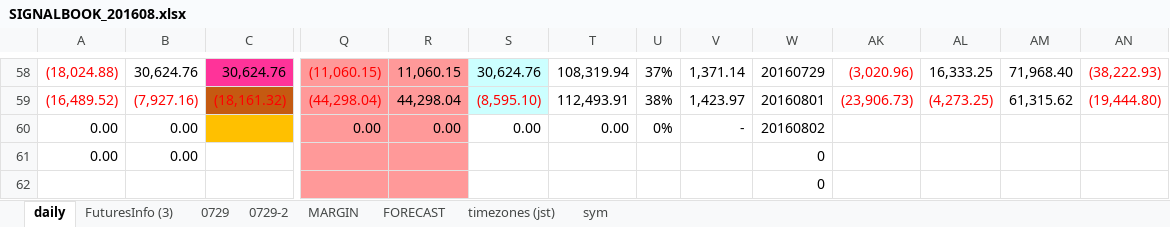
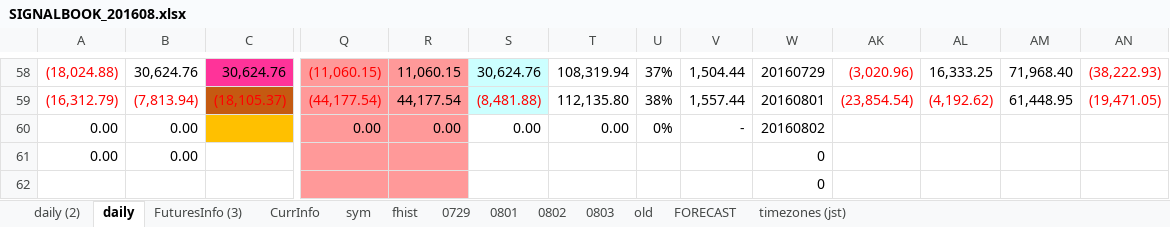
Before and after one commit to hasakura511/ML-TSDP, an Excel workbook: data/systems/SIGNALBOOK_201608.xlsx, sheet daily, drawn as a sheet; only a part is shown, gaps mark what is left out; values as stored, in another font and other column widths than the file's, no borders; charts and pictures and conditional formats not drawn; removed rows and columns are numbered as before the commit, all else as after; rows hold the shown columns only; the diff covers the shown part only; the diff names each change by its address in the sheet, - before the commit and + after, or states it on an @@ line.

```diff
--- a/data/systems/SIGNALBOOK_201608.xlsx (sheet daily)
+++ b/data/systems/SIGNALBOOK_201608.xlsx (sheet daily)
-sheet tab: 0729-2
+sheet tab: 0801
-sheet tab: MARGIN
+sheet tab: CurrInfo
+sheet tab: daily (2)
+sheet tab: fhist
+sheet tab: 0802
+sheet tab: 0803
+sheet tab: old
@@ sheet tab order changed: daily (2) | daily | FuturesInfo (3) | CurrInfo | sym | fhist | 0729 | 0801 | 0802 | 0803 | old | FORECAST | timezones (jst) @@
-V58: 1,371.14
+V58: 1,504.44
-row 59: (16,489.52) | (7,927.16) | (18,161.32) | (44,298.04) | 44,298.04 | (8,595.10) | 112,493.91 | 38% | 1,423.97 | 20160801 | (23,906.73) | (4,273.25) | 61,315.62 | (19,444.80)
+row 59: (16,312.79) | (7,813.94) | (18,105.37) | (44,177.54) | 44,177.54 | (8,481.88) | 112,135.80 | 38% | 1,557.44 | 20160801 | (23,854.54) | (4,192.62) | 61,448.95 | (19,471.05)
```
Also changed, not shown: 4 added rows, 4 removed rows, 22 hidden or unhidden rows and 4 edited cells elsewhere in this sheet, sheet 0729, sheet 0801, sheet CurrInfo, sheet FuturesInfo (3), formulas that keep their value, hidden cells, charts or pictures, 2 other files.
